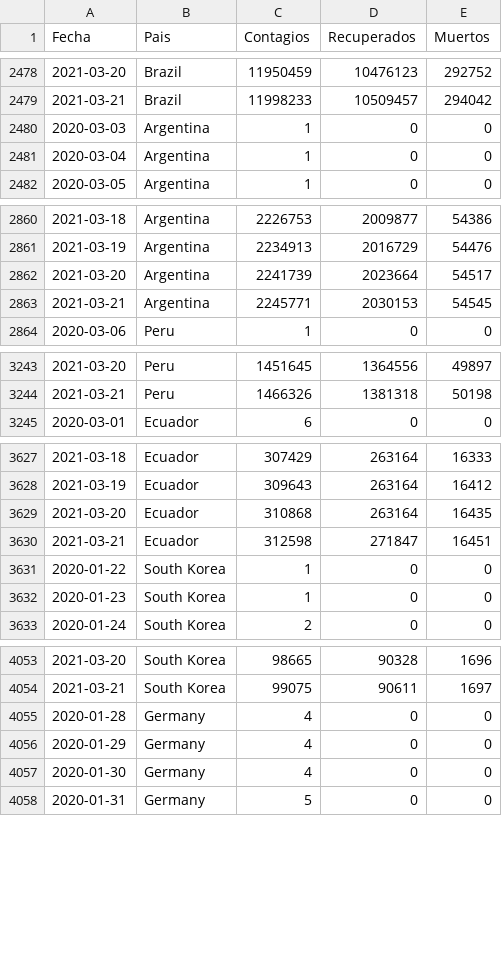
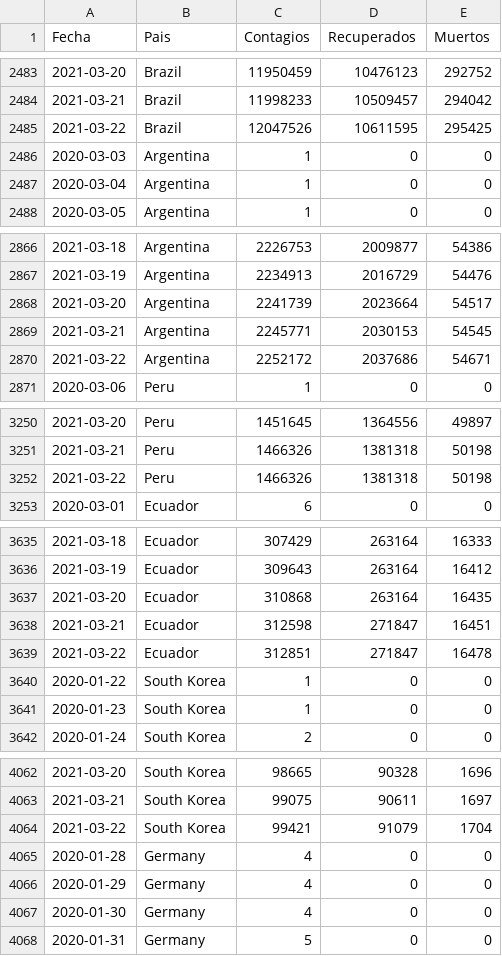
Before and after one commit to LoretoSanchez/Covid19, a CSV file: paises.csv, drawn as a sheet; only a part is shown, gaps mark what is left out; the diff covers the shown part only.

```diff
--- a/paises.csv
+++ b/paises.csv
@@ -2479,2 +2484,3 @@ Fecha,Pais,Contagios,Recuperados,Muertos
 2021-03-21,Brazil,11998233,10509457,294042
+2021-03-22,Brazil,12047526,10611595,295425
 2020-03-03,Argentina,1,0,0
@@ -2863,2 +2869,3 @@ Fecha,Pais,Contagios,Recuperados,Muertos
 2021-03-21,Argentina,2245771,2030153,54545
+2021-03-22,Argentina,2252172,2037686,54671
 2020-03-06,Peru,1,0,0
@@ -3244,2 +3251,3 @@ Fecha,Pais,Contagios,Recuperados,Muertos
 2021-03-21,Peru,1466326,1381318,50198
+2021-03-22,Peru,1466326,1381318,50198
 2020-03-01,Ecuador,6,0,0
@@ -3630,2 +3638,3 @@ Fecha,Pais,Contagios,Recuperados,Muertos
 2021-03-21,Ecuador,312598,271847,16451
+2021-03-22,Ecuador,312851,271847,16478
 2020-01-22,South Korea,1,0,0
@@ -4054,2 +4063,3 @@ Fecha,Pais,Contagios,Recuperados,Muertos
 2021-03-21,South Korea,99075,90611,1697
+2021-03-22,South Korea,99421,91079,1704
 2020-01-28,Germany,4,0,0
```
Also changed, not shown: 8 added rows elsewhere in this file, paises2.csv.
